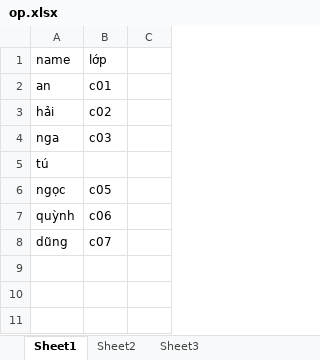
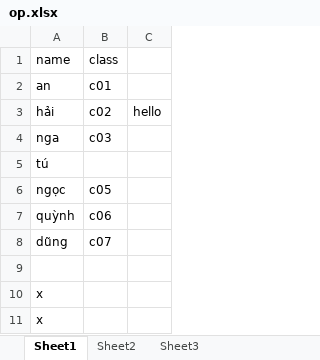
Before and after one commit to duongktrn/excel-python, an Excel workbook: op.xlsx, sheet Sheet1, drawn as a sheet; values as stored, in another font and other column widths than the file's, no borders; charts and pictures not drawn; the diff names each change by its address in the sheet, - before the commit and + after, or states it on an @@ line.

Commit message:
excel

```diff
--- a/op.xlsx (sheet Sheet1)
+++ b/op.xlsx (sheet Sheet1)
-B1: lớp
+B1: class
-C3: (empty)
+C3: hello
+row 9: (empty)
+row 10: x
+row 11: x
```
Also changed, not shown: charts or pictures, pd.xlsx, 1 other file.
